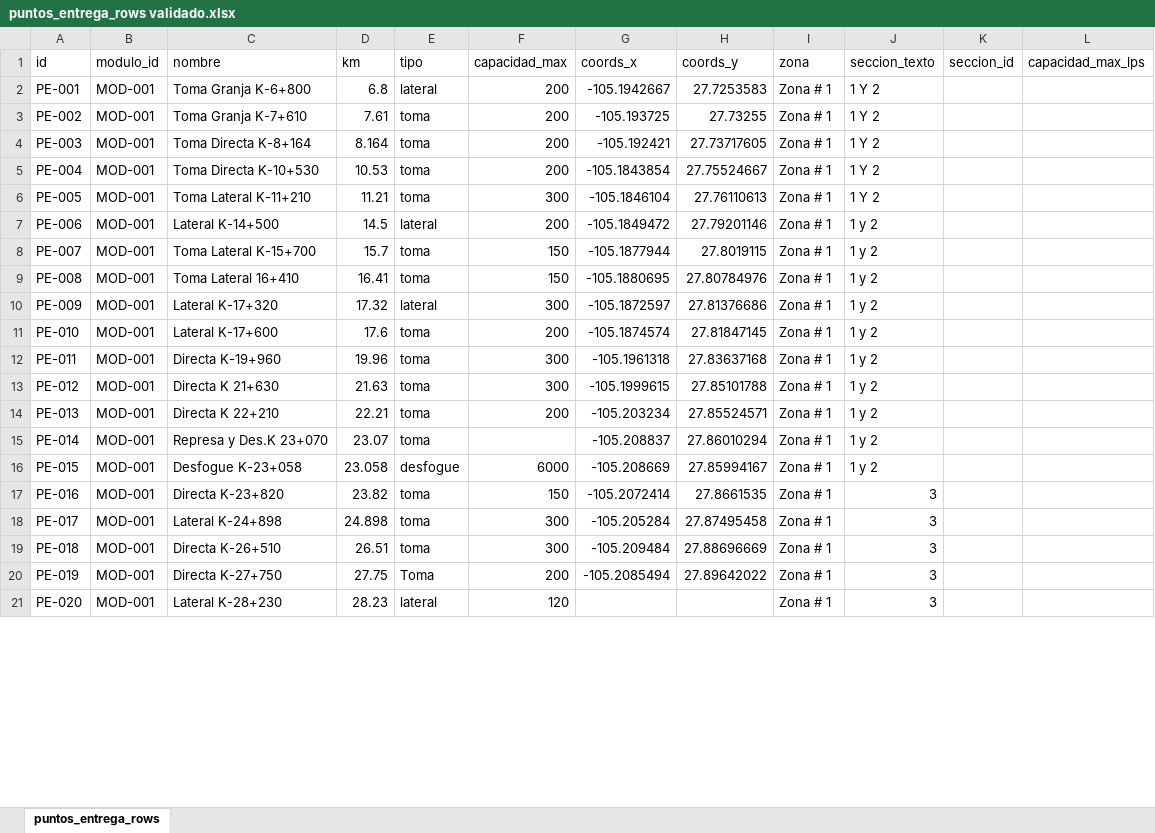
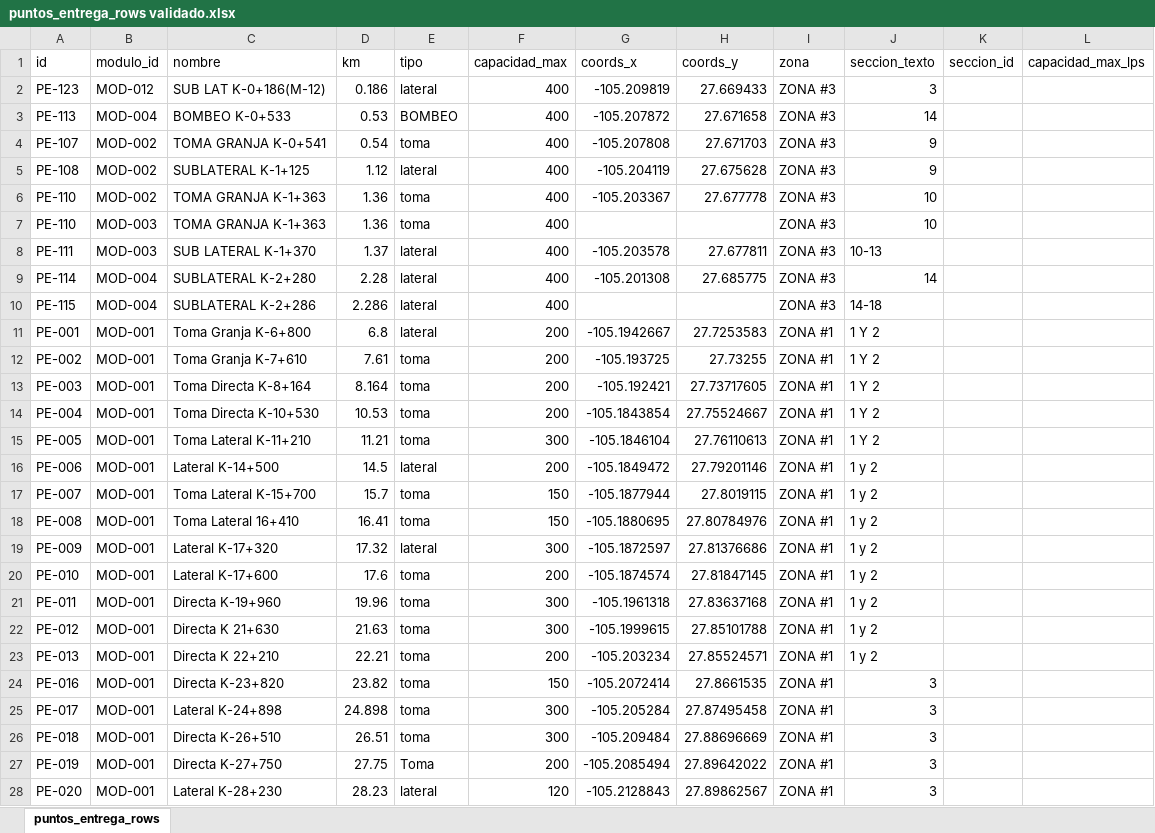
Before and after one commit to PepeRicalday/conchos-digital, an Excel workbook: public/datos/puntos_entrega_rows validado.xlsx, sheet puntos_entrega_rows, drawn as a sheet; only a part is shown; values as stored, in another font and other column widths than the file's, no cell formats; removed rows and columns are numbered as before the commit, all else as after; the diff covers the shown part only; the diff names each change by its address in the sheet, - before the commit and + after, or states it on an @@ line.

```diff
--- a/public/datos/puntos_entrega_rows validado.xlsx (sheet puntos_entrega_rows)
+++ b/public/datos/puntos_entrega_rows validado.xlsx (sheet puntos_entrega_rows)
+row 2: PE-123 | MOD-012 | SUB LAT K-0+186(M-12) | 0.186 | lateral | 400 | -105.209819 | 27.669433 | ZONA #3 | 3
+row 3: PE-113 | MOD-004 | BOMBEO K-0+533 | 0.53 | BOMBEO | 400 | -105.207872 | 27.671658 | ZONA #3 | 14
+row 4: PE-107 | MOD-002 | TOMA GRANJA K-0+541 | 0.54 | toma | 400 | -105.207808 | 27.671703 | ZONA #3 | 9
+row 5: PE-108 | MOD-002 | SUBLATERAL K-1+125 | 1.12 | lateral | 400 | -105.204119 | 27.675628 | ZONA #3 | 9
+row 6: PE-110 | MOD-002 | TOMA GRANJA K-1+363 | 1.36 | toma | 400 | -105.203367 | 27.677778 | ZONA #3 | 10
+row 7: PE-110 | MOD-003 | TOMA GRANJA K-1+363 | 1.36 | toma | 400 |  |  | ZONA #3 | 10
+row 8: PE-111 | MOD-003 | SUB LATERAL K-1+370 | 1.37 | lateral | 400 | -105.203578 | 27.677811 | ZONA #3 | 10-13
+row 9: PE-114 | MOD-004 | SUBLATERAL K-2+280 | 2.28 | lateral | 400 | -105.201308 | 27.685775 | ZONA #3 | 14
+row 10: PE-115 | MOD-004 | SUBLATERAL K-2+286 | 2.286 | lateral | 400 |  |  | ZONA #3 | 14-18
-I11:I23 (zona): Zona # 1
+I11:I23 (zona): ZONA #1
-row 15: PE-014 | MOD-001 | Represa y Des.K 23+070 | 23.07 | toma |  | -105.208837 | 27.86010294 | Zona # 1 | 1 y 2
-row 16: PE-015 | MOD-001 | Desfogue K-23+058 | 23.058 | desfogue | 6000 | -105.208669 | 27.85994167 | Zona # 1 | 1 y 2
-I24:I28 (zona): Zona # 1
+I24:I28 (zona): ZONA #1
-G28 (coords_x): (empty)
+G28 (coords_x): -105.2128843
-H28 (coords_y): (empty)
+H28 (coords_y): 27.89862567
```
Also changed, not shown: 11 added rows, 20 removed rows, 1 moved row and 194 edited cells elsewhere in this sheet, cell formats, 25 other files.
